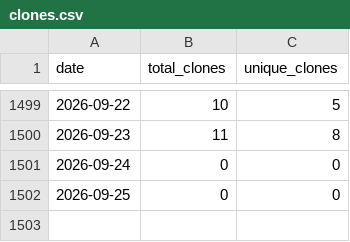
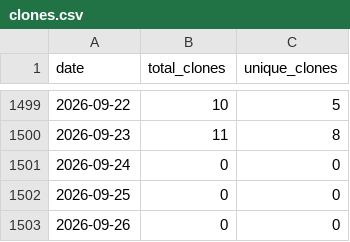
Before and after one commit to wumphlett/COMP-5660, a CSV file: .traffic/clones.csv, drawn as a sheet; only a part is shown, gaps mark what is left out; the diff names each change by its address in the sheet, - before the commit and + after, or states it on an @@ line.

Commit message:
Updating repository traffic

```diff
--- a/.traffic/clones.csv
+++ b/.traffic/clones.csv
+row 1503: 2026-09-26 | 0 | 0
```
Also changed, not shown: .traffic/views.csv, 3 other files.
